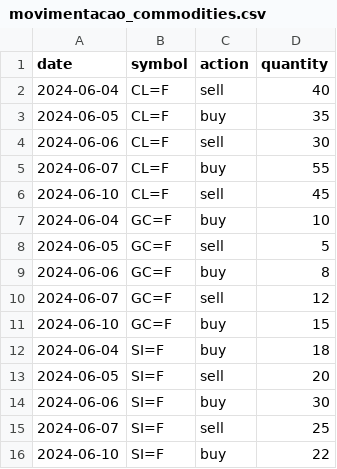
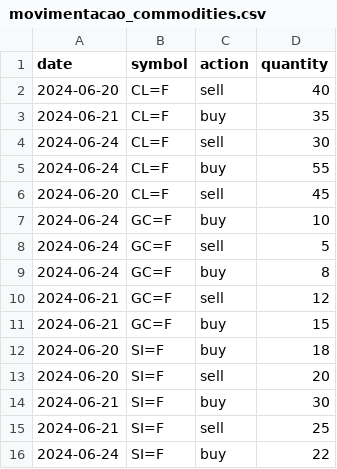
Before and after one commit to alanasarah01/dw_with_dbt, a CSV file: datawharehouse/seeds/movimentacao_commodities.csv, drawn as a sheet.

```diff
--- a/datawharehouse/seeds/movimentacao_commodities.csv
+++ b/datawharehouse/seeds/movimentacao_commodities.csv
@@ -1,16 +1,16 @@
 date,symbol,action,quantity
-2024-06-04,CL=F,sell,40
-2024-06-05,CL=F,buy,35
-2024-06-06,CL=F,sell,30
-2024-06-07,CL=F,buy,55
-2024-06-10,CL=F,sell,45
-2024-06-04,GC=F,buy,10
-2024-06-05,GC=F,sell,5
-2024-06-06,GC=F,buy,8
-2024-06-07,GC=F,sell,12
-2024-06-10,GC=F,buy,15
-2024-06-04,SI=F,buy,18
-2024-06-05,SI=F,sell,20
-2024-06-06,SI=F,buy,30
-2024-06-07,SI=F,sell,25
-2024-06-10,SI=F,buy,22
+2024-06-20,CL=F,sell,40
+2024-06-21,CL=F,buy,35
+2024-06-24,CL=F,sell,30
+2024-06-24,CL=F,buy,55
+2024-06-20,CL=F,sell,45
+2024-06-24,GC=F,buy,10
+2024-06-24,GC=F,sell,5
+2024-06-24,GC=F,buy,8
+2024-06-21,GC=F,sell,12
+2024-06-21,GC=F,buy,15
+2024-06-20,SI=F,buy,18
+2024-06-20,SI=F,sell,20
+2024-06-21,SI=F,buy,30
+2024-06-21,SI=F,sell,25
+2024-06-24,SI=F,buy,22
```
Also changed, not shown: 5 other files.
